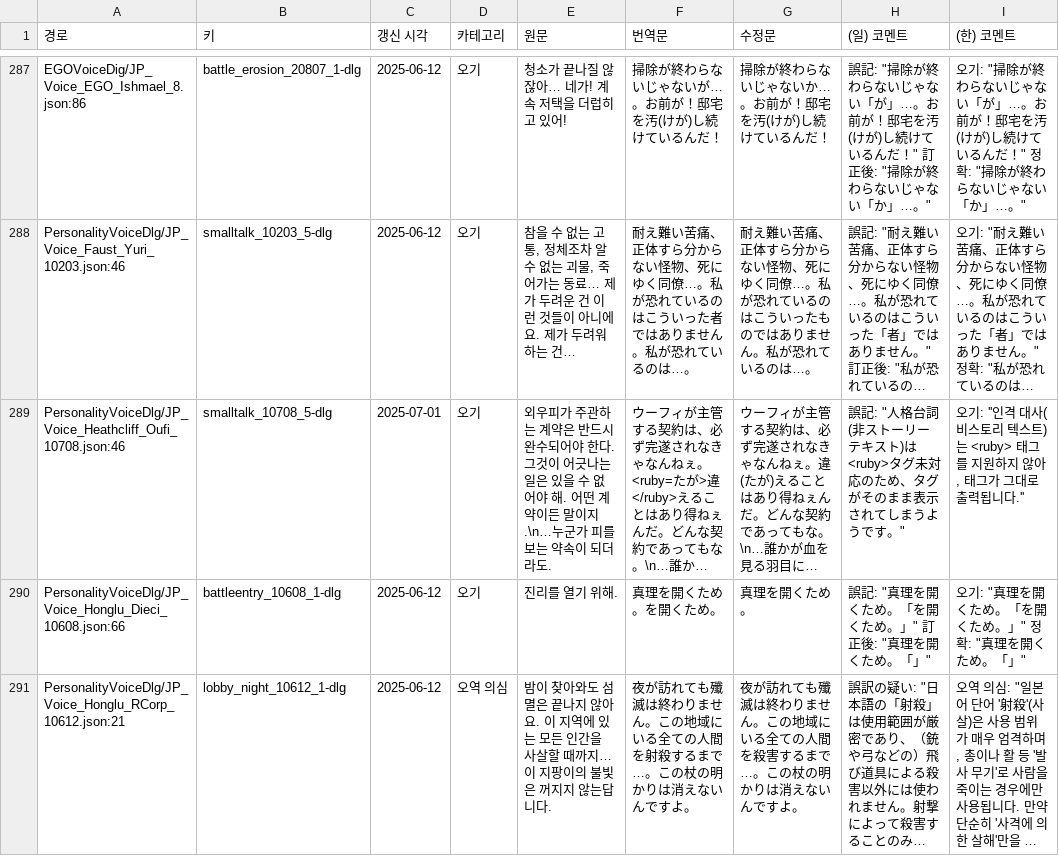
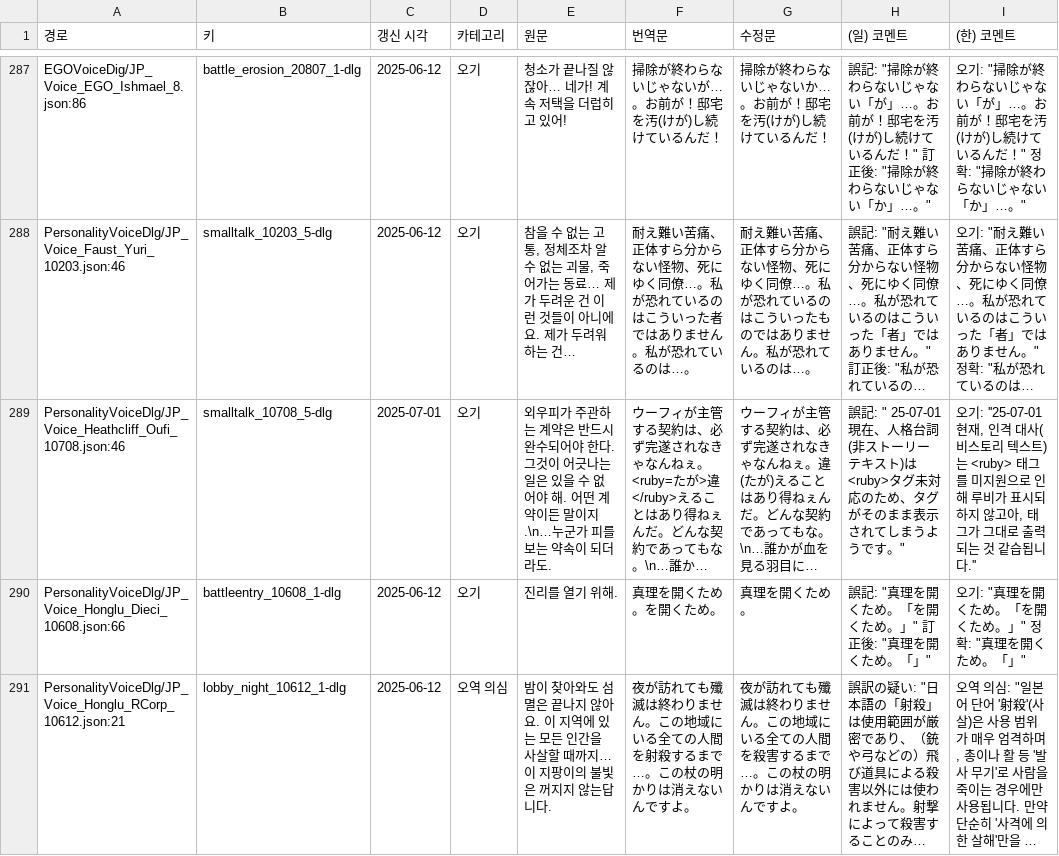
Before and after one commit to LCB-Unofficial-JP-Revise/LCB-Unofficial-JP-Revise, a CSV file: report_general.csv, drawn as a sheet; only a part is shown, gaps mark what is left out; long unchanged cells end in …; the diff names each change by its address in the sheet, - before the commit and + after, or states it on an @@ line.

```diff
--- a/report_general.csv
+++ b/report_general.csv
-H289 ((일) 코멘트): 誤記: "人格台詞…
+H289 ((일) 코멘트): 誤記: " 25-07-01現在、人格台詞…
-I289 ((한) 코멘트): 오기: ''인격 대사(비스토리 텍스트)는 <ruby> 태그를 지원하지 않아, 태그가 그대로 출력됩니다.''
+I289 ((한) 코멘트): 오기: ''25-07-01 현재, 인격 대사(비스토리 텍스트)는 <ruby> 태그를 미지원으로 인해 루비가 표시되하지 않고아, 태그가 그대로 출력되는 것 같습됩니다.''
```
Also changed, not shown: 1 other file.
